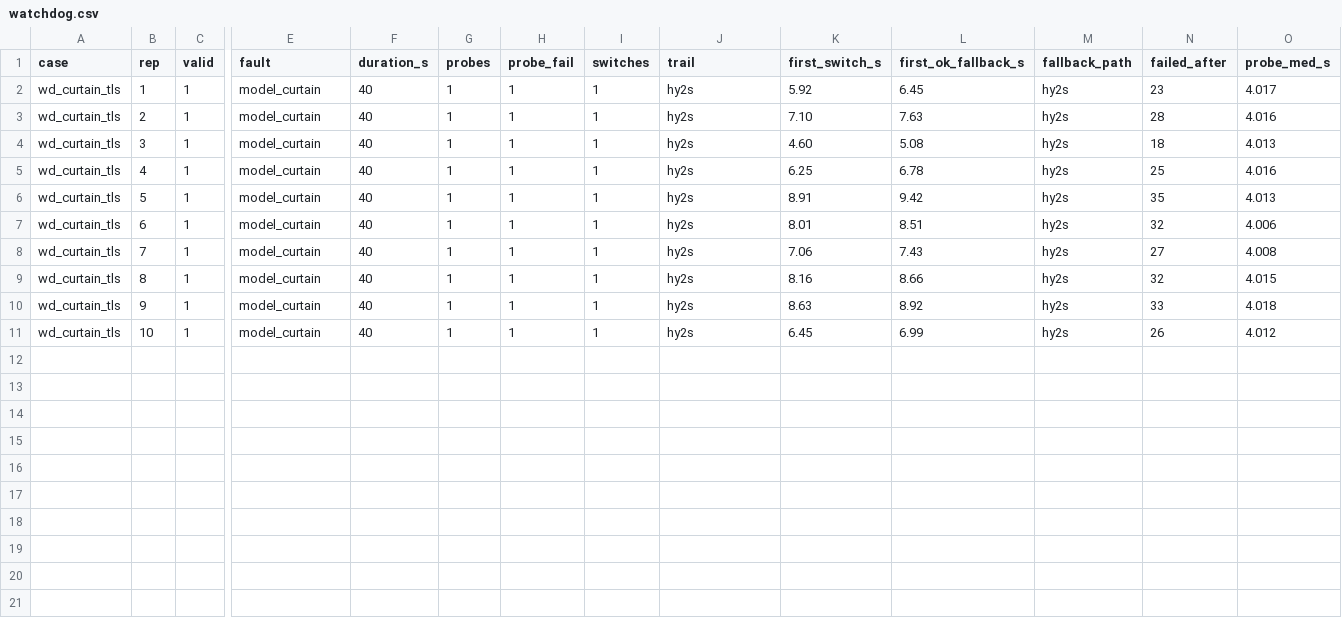
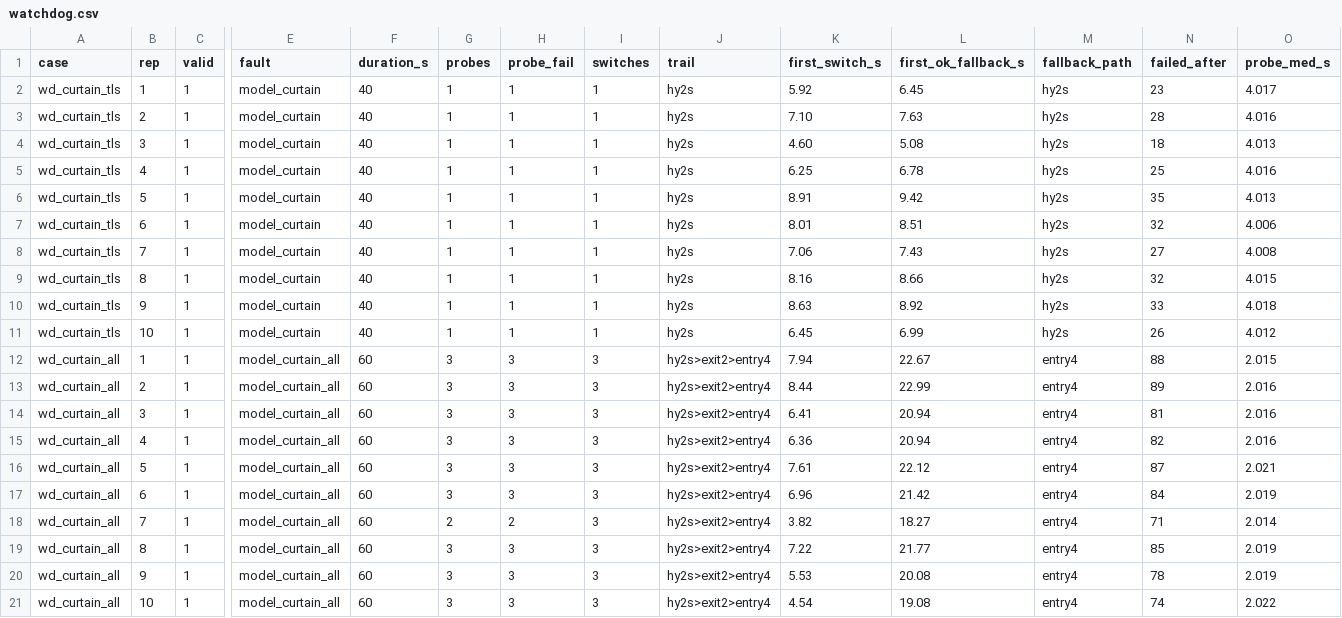
Before and after one commit to airmalik0/artel-fullstack-test, a CSV file: part2-topology/lab/results/watchdog.csv, drawn as a sheet; only a part is shown, gaps mark what is left out; rows hold the shown columns only; the diff names each change by its address in the sheet, - before the commit and + after, or states it on an @@ line.

Commit message:
topology: measured failover in sections 4.3, 5, 8.3, 9; Reality client through local Xray

```diff
--- a/part2-topology/lab/results/watchdog.csv
+++ b/part2-topology/lab/results/watchdog.csv
+row 12: wd_curtain_all | 1 | 1 | model_curtain_all | 60 | 3 | 3 | 3 | hy2s>exit2>entry4 | 7.94 | 22.67 | entry4 | 88 | 2.015
+row 13: wd_curtain_all | 2 | 1 | model_curtain_all | 60 | 3 | 3 | 3 | hy2s>exit2>entry4 | 8.44 | 22.99 | entry4 | 89 | 2.016
+row 14: wd_curtain_all | 3 | 1 | model_curtain_all | 60 | 3 | 3 | 3 | hy2s>exit2>entry4 | 6.41 | 20.94 | entry4 | 81 | 2.016
+row 15: wd_curtain_all | 4 | 1 | model_curtain_all | 60 | 3 | 3 | 3 | hy2s>exit2>entry4 | 6.36 | 20.94 | entry4 | 82 | 2.016
+row 16: wd_curtain_all | 5 | 1 | model_curtain_all | 60 | 3 | 3 | 3 | hy2s>exit2>entry4 | 7.61 | 22.12 | entry4 | 87 | 2.021
+row 17: wd_curtain_all | 6 | 1 | model_curtain_all | 60 | 3 | 3 | 3 | hy2s>exit2>entry4 | 6.96 | 21.42 | entry4 | 84 | 2.019
+row 18: wd_curtain_all | 7 | 1 | model_curtain_all | 60 | 2 | 2 | 3 | hy2s>exit2>entry4 | 3.82 | 18.27 | entry4 | 71 | 2.014
+row 19: wd_curtain_all | 8 | 1 | model_curtain_all | 60 | 3 | 3 | 3 | hy2s>exit2>entry4 | 7.22 | 21.77 | entry4 | 85 | 2.019
+row 20: wd_curtain_all | 9 | 1 | model_curtain_all | 60 | 3 | 3 | 3 | hy2s>exit2>entry4 | 5.53 | 20.08 | entry4 | 78 | 2.019
+row 21: wd_curtain_all | 10 | 1 | model_curtain_all | 60 | 3 | 3 | 3 | hy2s>exit2>entry4 | 4.54 | 19.08 | entry4 | 74 | 2.022
```
Also changed, not shown: 6 other files.
